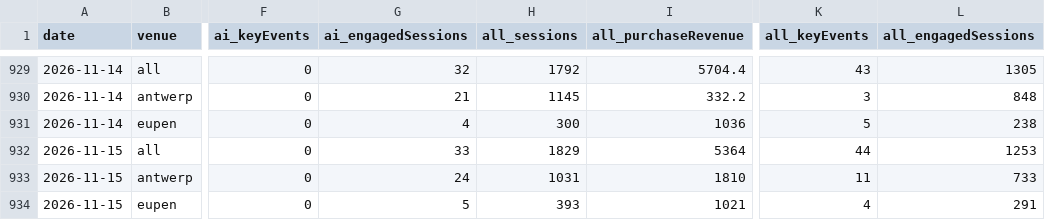
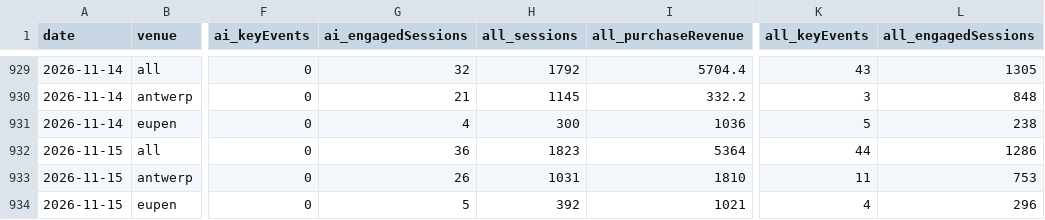
Before and after one commit to Experience-Factory/EF-AI-Traffic-Watch, a CSV file: data/sessions_daily.csv, drawn as a sheet; only a part is shown, gaps mark what is left out; the diff names each change by its address in the sheet, - before the commit and + after, or states it on an @@ line.

```diff
--- a/data/sessions_daily.csv
+++ b/data/sessions_daily.csv
-G932 (ai_engagedSessions): 33
+G932 (ai_engagedSessions): 36
-H932 (all_sessions): 1829
+H932 (all_sessions): 1823
-L932 (all_engagedSessions): 1253
+L932 (all_engagedSessions): 1286
-G933 (ai_engagedSessions): 24
+G933 (ai_engagedSessions): 26
-L933 (all_engagedSessions): 733
+L933 (all_engagedSessions): 753
-H934 (all_sessions): 393
+H934 (all_sessions): 392
-L934 (all_engagedSessions): 291
+L934 (all_engagedSessions): 296
```
Also changed, not shown: data/b2b_daily.csv, 2 other files.
